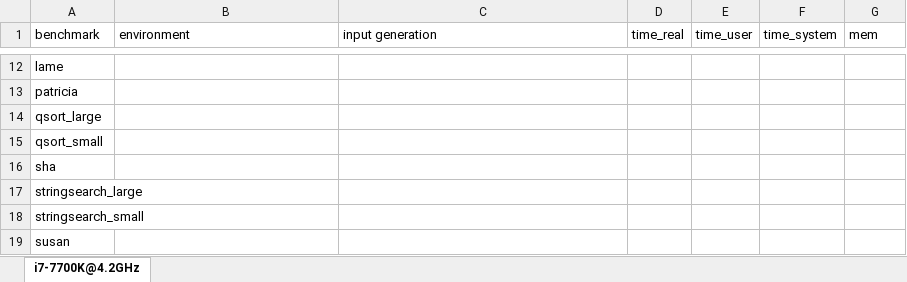
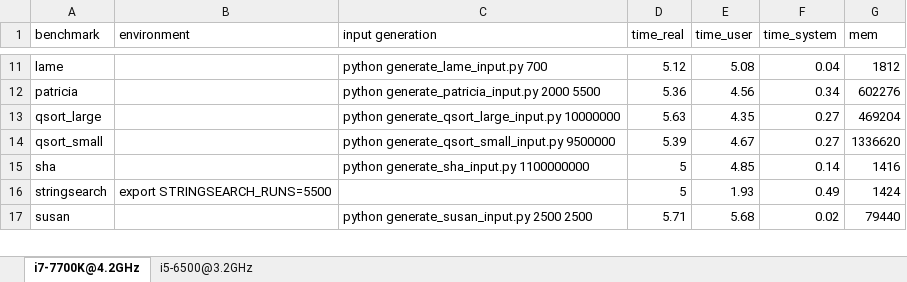
Before and after one commit to ekut-es/mibench, an Excel workbook: results/runtime.xlsx, sheet i7-7700K@4.2GHz, drawn as a sheet; only a part is shown, gaps mark what is left out; values as stored, in another font and other column widths than the file's, no borders; removed rows and columns are numbered as before the commit, all else as after; the diff covers the shown part only; the diff names each change by its address in the sheet, - before the commit and + after, or states it on an @@ line.

```diff
--- a/results/runtime.xlsx (sheet i7-7700K@4.2GHz)
+++ b/results/runtime.xlsx (sheet i7-7700K@4.2GHz)
+sheet tab: i5-6500@3.2GHz
-C11 (input generation): (empty)
+C11 (input generation): python generate_lame_input.py 700
-D11 (time_real): (empty)
+D11 (time_real): 5.12
-E11 (time_user): (empty)
+E11 (time_user): 5.08
-F11 (time_system): (empty)
+F11 (time_system): 0.04
-G11 (mem): (empty)
+G11 (mem): 1812
-C12 (input generation): (empty)
+C12 (input generation): python generate_patricia_input.py 2000 5500
-D12 (time_real): (empty)
+D12 (time_real): 5.36
-E12 (time_user): (empty)
+E12 (time_user): 4.56
-F12 (time_system): (empty)
+F12 (time_system): 0.34
-G12 (mem): (empty)
+G12 (mem): 602276
-C13 (input generation): (empty)
+C13 (input generation): python generate_qsort_large_input.py 10000000
-D13 (time_real): (empty)
+D13 (time_real): 5.63
-E13 (time_user): (empty)
+E13 (time_user): 4.35
-F13:F14 (time_system): (empty)
+F13:F14 (time_system): 0.27
-G13 (mem): (empty)
+G13 (mem): 469204
-C14 (input generation): (empty)
+C14 (input generation): python generate_qsort_small_input.py 9500000
-D14 (time_real): (empty)
+D14 (time_real): 5.39
-E14 (time_user): (empty)
+E14 (time_user): 4.67
-G14 (mem): (empty)
+G14 (mem): 1336620
-C15 (input generation): (empty)
+C15 (input generation): python generate_sha_input.py 1100000000
-D15 (time_real): (empty)
+D15 (time_real): 5
-E15 (time_user): (empty)
+E15 (time_user): 4.85
-F15 (time_system): (empty)
+F15 (time_system): 0.14
-G15 (mem): (empty)
+G15 (mem): 1416
-row 17: stringsearch_large
-row 18: stringsearch_small
+row 16: stringsearch | export STRINGSEARCH_RUNS=5500 |  | 5 | 1.93 | 0.49 | 1424
-C17 (input generation): (empty)
+C17 (input generation): python generate_susan_input.py 2500 2500
-D17 (time_real): (empty)
+D17 (time_real): 5.71
-E17 (time_user): (empty)
+E17 (time_user): 5.68
-F17 (time_system): (empty)
+F17 (time_system): 0.02
-G17 (mem): (empty)
+G17 (mem): 79440
```
Also changed, not shown: 1 added row, 2 removed rows and 35 edited cells elsewhere in this sheet, 1 other file.
